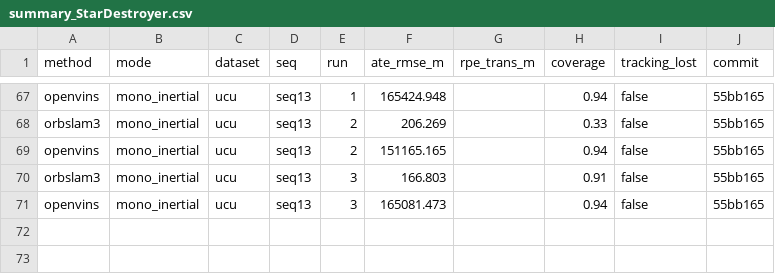
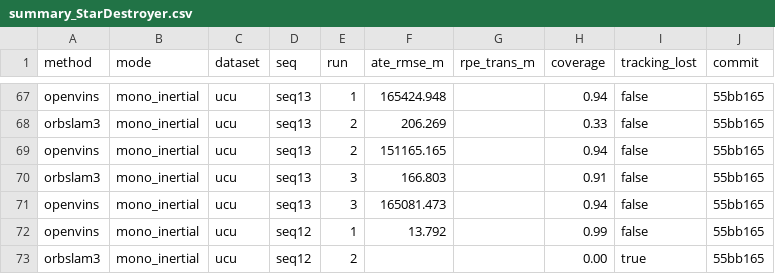
Before and after one commit to oToTak/slam-project-methods, a CSV file: results/summary_StarDestroyer.csv, drawn as a sheet; only a part is shown, gaps mark what is left out.

```diff
--- a/results/summary_StarDestroyer.csv
+++ b/results/summary_StarDestroyer.csv
@@ -71 +71,3 @@ orbslam3,mono_inertial,ucu,seq13,3,166.803,,0.91,false,55bb165
 openvins,mono_inertial,ucu,seq13,3,165081.473,,0.94,false,55bb165
+openvins,mono_inertial,ucu,seq12,1,13.792,,0.99,false,55bb165
+orbslam3,mono_inertial,ucu,seq12,2,,,0.00,true,55bb165
```
Also changed, not shown: results/summary_extra_StarDestroyer.csv, 10 other files.
